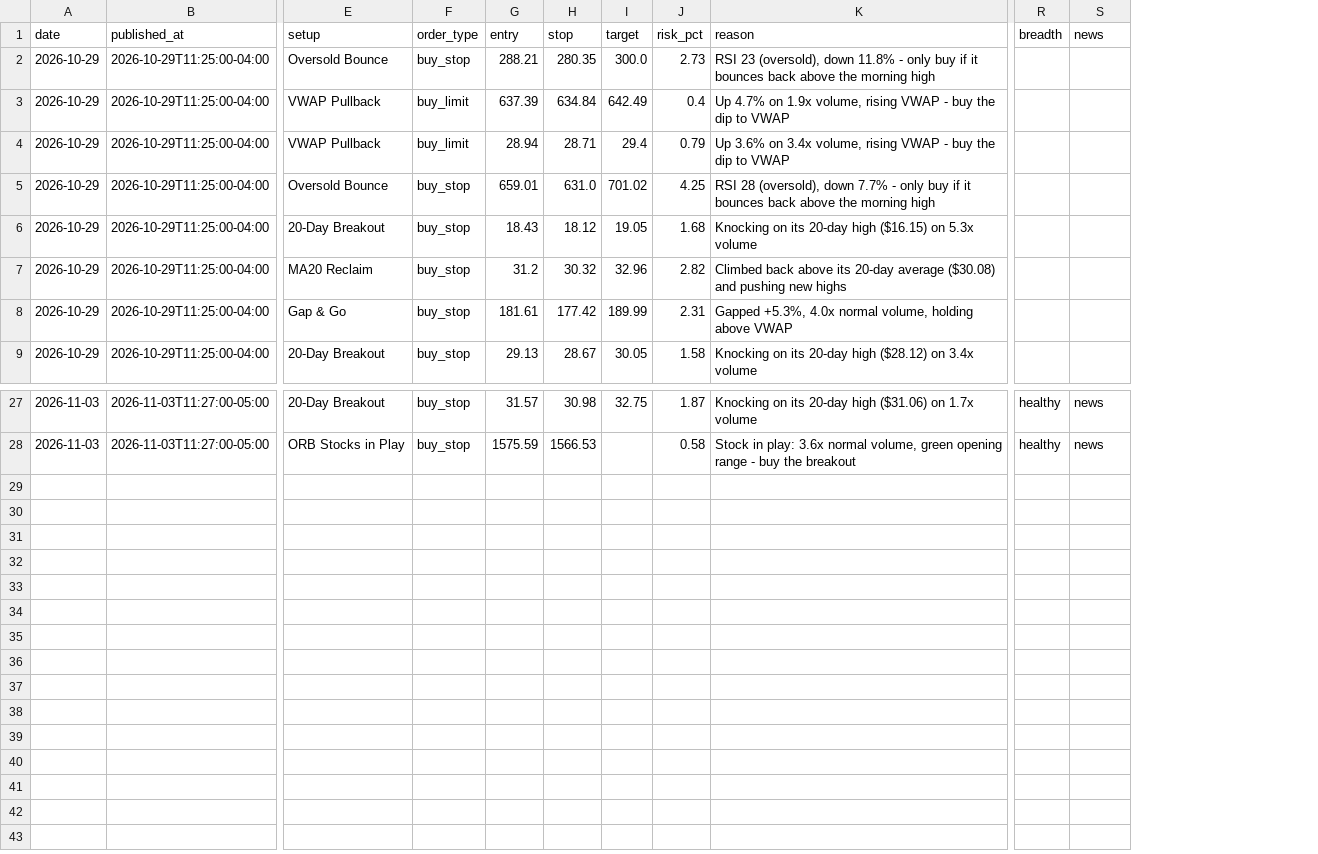
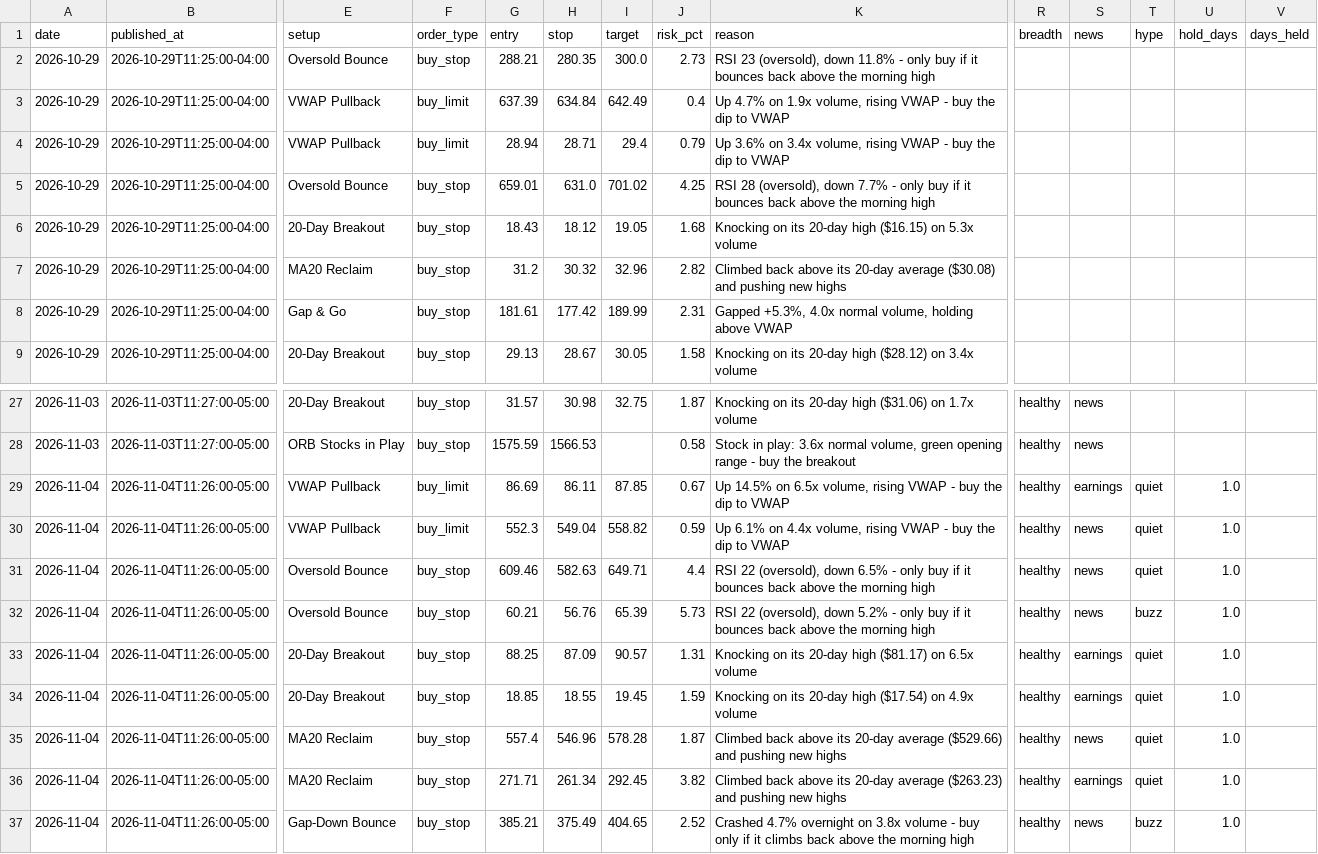
Before and after one commit to tauhid97/day-trade-picks, a CSV file: data/picks.csv, drawn as a sheet; only a part is shown, gaps mark what is left out; rows hold the shown columns only; the diff names each change by its address in the sheet, - before the commit and + after, or states it on an @@ line.

Commit message:
Update picks 2026-11-04

```diff
--- a/data/picks.csv
+++ b/data/picks.csv
+column T (hype), empty
+column U (hold_days), empty
+column V (days_held), empty
+row 29: 2026-11-04 | 2026-11-04T11:26:00-05:00 | VWAP Pullback | buy_limit | 86.69 | 86.11 | 87.85 | 0.67 | Up 14.5% on 6.5x volume, rising VWAP - buy the dip to VWAP | healthy | earnings | quiet | 1.0
+row 30: 2026-11-04 | 2026-11-04T11:26:00-05:00 | VWAP Pullback | buy_limit | 552.3 | 549.04 | 558.82 | 0.59 | Up 6.1% on 4.4x volume, rising VWAP - buy the dip to VWAP | healthy | news | quiet | 1.0
+row 31: 2026-11-04 | 2026-11-04T11:26:00-05:00 | Oversold Bounce | buy_stop | 609.46 | 582.63 | 649.71 | 4.4 | RSI 22 (oversold), down 6.5% - only buy if it bounces back above the morning high | healthy | news | quiet | 1.0
+row 32: 2026-11-04 | 2026-11-04T11:26:00-05:00 | Oversold Bounce | buy_stop | 60.21 | 56.76 | 65.39 | 5.73 | RSI 22 (oversold), down 5.2% - only buy if it bounces back above the morning high | healthy | news | buzz | 1.0
+row 33: 2026-11-04 | 2026-11-04T11:26:00-05:00 | 20-Day Breakout | buy_stop | 88.25 | 87.09 | 90.57 | 1.31 | Knocking on its 20-day high ($81.17) on 6.5x volume | healthy | earnings | quiet | 1.0
+row 34: 2026-11-04 | 2026-11-04T11:26:00-05:00 | 20-Day Breakout | buy_stop | 18.85 | 18.55 | 19.45 | 1.59 | Knocking on its 20-day high ($17.54) on 4.9x volume | healthy | earnings | quiet | 1.0
+row 35: 2026-11-04 | 2026-11-04T11:26:00-05:00 | MA20 Reclaim | buy_stop | 557.4 | 546.96 | 578.28 | 1.87 | Climbed back above its 20-day average ($529.66) and pushing new highs | healthy | news | quiet | 1.0
+row 36: 2026-11-04 | 2026-11-04T11:26:00-05:00 | MA20 Reclaim | buy_stop | 271.71 | 261.34 | 292.45 | 3.82 | Climbed back above its 20-day average ($263.23) and pushing new highs | healthy | earnings | quiet | 1.0
+row 37: 2026-11-04 | 2026-11-04T11:26:00-05:00 | Gap-Down Bounce | buy_stop | 385.21 | 375.49 | 404.65 | 2.52 | Crashed 4.7% overnight on 3.8x volume - buy only if it climbs back above the morning high | healthy | news | buzz | 1.0
```
Also changed, not shown: 2 other files.
